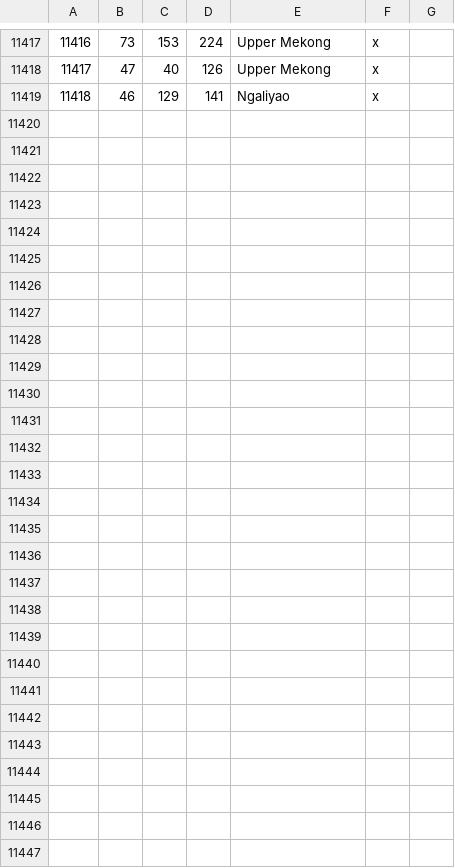
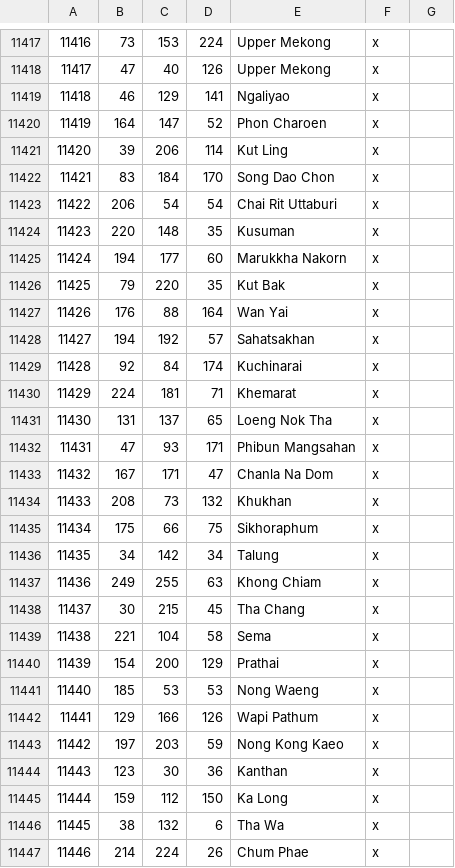
Before and after one commit to Rajas-of-Indochina/mod, a CSV file: indochina/map_data/definition.csv, drawn as a sheet; only a part is shown, gaps mark what is left out; the diff covers the shown part only; the diff names each change by its address in the sheet, - before the commit and + after, or states it on an @@ line.

```diff
--- a/indochina/map_data/definition.csv
+++ b/indochina/map_data/definition.csv
+row 11420: 11419 | 164 | 147 | 52 | Phon Charoen | x
+row 11421: 11420 | 39 | 206 | 114 | Kut Ling | x
+row 11422: 11421 | 83 | 184 | 170 | Song Dao Chon | x
+row 11423: 11422 | 206 | 54 | 54 | Chai Rit Uttaburi | x
+row 11424: 11423 | 220 | 148 | 35 | Kusuman | x
+row 11425: 11424 | 194 | 177 | 60 | Marukkha Nakorn | x
+row 11426: 11425 | 79 | 220 | 35 | Kut Bak | x
+row 11427: 11426 | 176 | 88 | 164 | Wan Yai | x
+row 11428: 11427 | 194 | 192 | 57 | Sahatsakhan | x
+row 11429: 11428 | 92 | 84 | 174 | Kuchinarai | x
+row 11430: 11429 | 224 | 181 | 71 | Khemarat | x
+row 11431: 11430 | 131 | 137 | 65 | Loeng Nok Tha | x
+row 11432: 11431 | 47 | 93 | 171 | Phibun Mangsahan | x
+row 11433: 11432 | 167 | 171 | 47 | Chanla Na Dom | x
+row 11434: 11433 | 208 | 73 | 132 | Khukhan | x
+row 11435: 11434 | 175 | 66 | 75 | Sikhoraphum | x
+row 11436: 11435 | 34 | 142 | 34 | Talung | x
+row 11437: 11436 | 249 | 255 | 63 | Khong Chiam | x
+row 11438: 11437 | 30 | 215 | 45 | Tha Chang | x
+row 11439: 11438 | 221 | 104 | 58 | Sema | x
+row 11440: 11439 | 154 | 200 | 129 | Prathai | x
+row 11441: 11440 | 185 | 53 | 53 | Nong Waeng | x
+row 11442: 11441 | 129 | 166 | 126 | Wapi Pathum | x
+row 11443: 11442 | 197 | 203 | 59 | Nong Kong Kaeo | x
+row 11444: 11443 | 123 | 30 | 36 | Kanthan | x
+row 11445: 11444 | 159 | 112 | 150 | Ka Long | x
+row 11446: 11445 | 38 | 132 | 6 | Tha Wa | x
+row 11447: 11446 | 214 | 224 | 26 | Chum Phae | x
```
Also changed, not shown: 20 edited cells elsewhere in this file, 5 other files.
